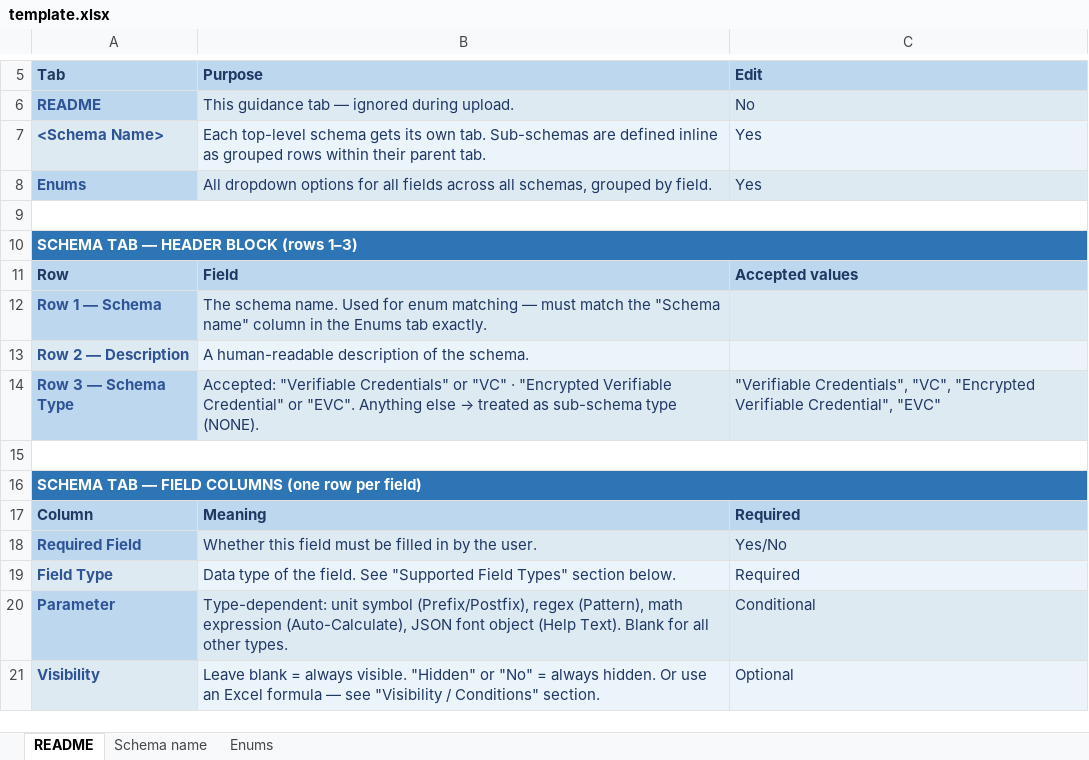
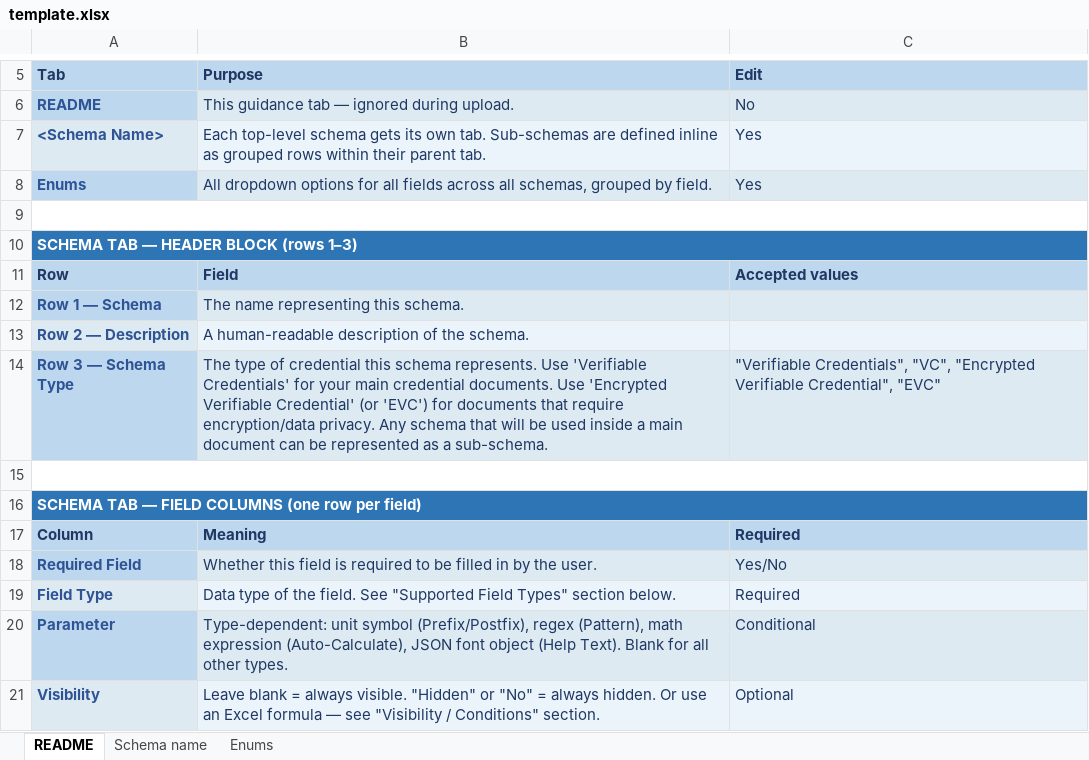
Before and after one commit to hashgraph/guardian, an Excel workbook: guardian-service/artifacts/template.xlsx, sheet README, drawn as a sheet; only a part is shown, gaps mark what is left out; values as stored, in another font and other column widths than the file's, no borders; the diff covers the shown part only; the diff names each change by its address in the sheet, - before the commit and + after, or states it on an @@ line.

Commit message:
feat(xlsx): improve README tab for excel template
Signed-off-by: Dariy Miseldzhani <dariy.miseldzhani@hashgraph.com>

```diff
--- a/guardian-service/artifacts/template.xlsx (sheet README)
+++ b/guardian-service/artifacts/template.xlsx (sheet README)
-B12 (Purpose): The schema name. Used for enum matching — must match the "Schema name" column in the Enums tab exactly.
+B12 (Purpose): The name representing this schema.
@@ B14 (Purpose): Accepted: "Verifiable Credentials" or "VC" · "Encrypted Verifiable Credential" or "EVC". Anything else → treated as sub-schema type (NONE). → The type of credential this schema represents. Use 'Verifiable Credentials' for your main credential documents. Use 'Encrypted Verifiable Credential' (or 'EVC') for documents that require encryption/data privacy. Any schema that will be used inside a main document can be represented as a sub-schema. @@
-B18 (Purpose): …this field must be filled…
+B18 (Purpose): …this field is required to be filled…
```
Also changed, not shown: 2 added rows, 1 removed row and 13 edited cells elsewhere in this sheet, sheet Schema name, sheet Enums.
